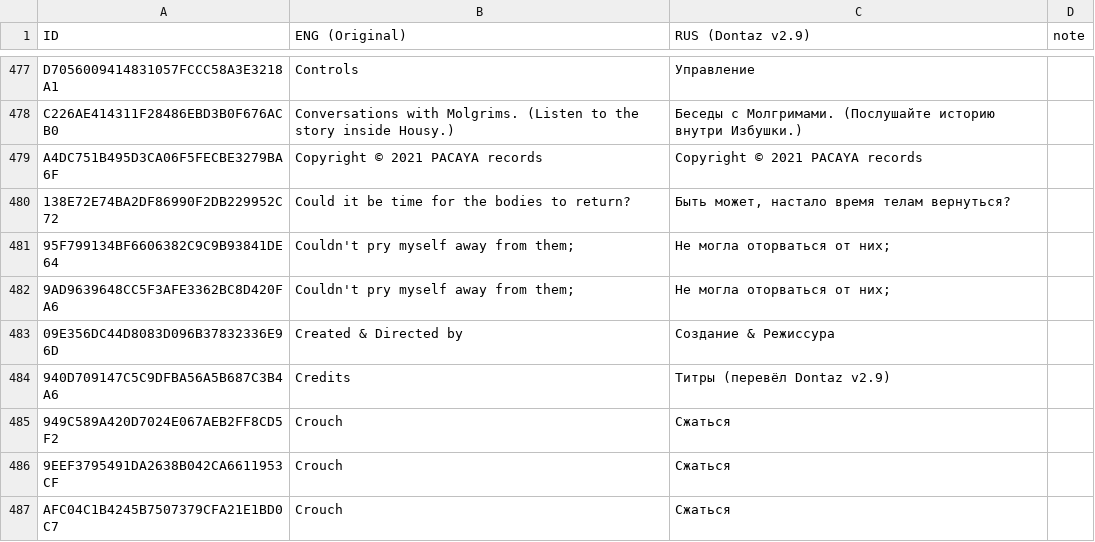
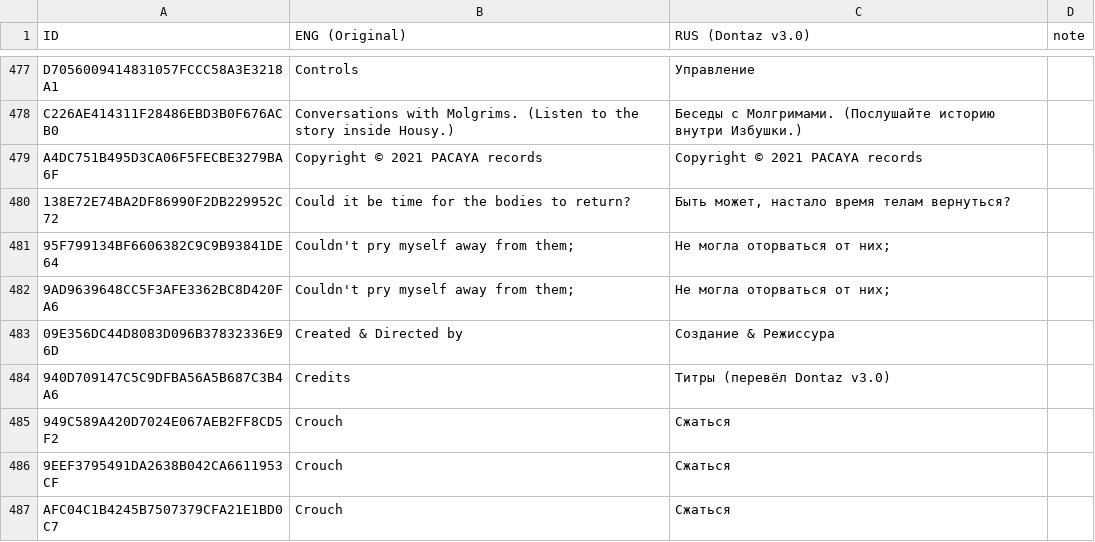
Before and after one commit to Dontaz/TheMidnightWalk-RU, a CSV file: tables/The Midnight Walk table (utf8, crlf, tab).csv, drawn as a sheet; only a part is shown, gaps mark what is left out; the diff names each change by its address in the sheet, - before the commit and + after, or states it on an @@ line.

Commit message:
Update The Midnight Walk table (utf8, crlf, tab).csv

```diff
--- a/tables/The Midnight Walk table (utf8, crlf, tab).csv
+++ b/tables/The Midnight Walk table (utf8, crlf, tab).csv
-C1: RUS (Dontaz v2.9)
+C1: RUS (Dontaz v3.0)
-C484 (RUS (Dontaz v3.0)): Титры (перевёл Dontaz v2.9)
+C484 (RUS (Dontaz v3.0)): Титры (перевёл Dontaz v3.0)
```
